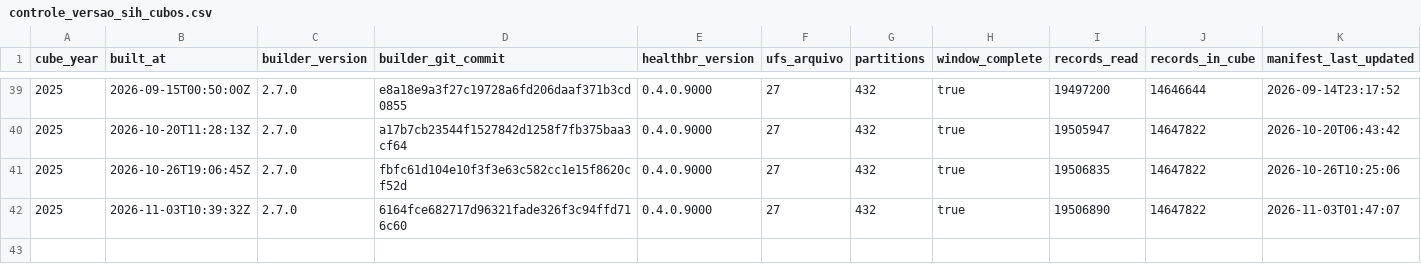
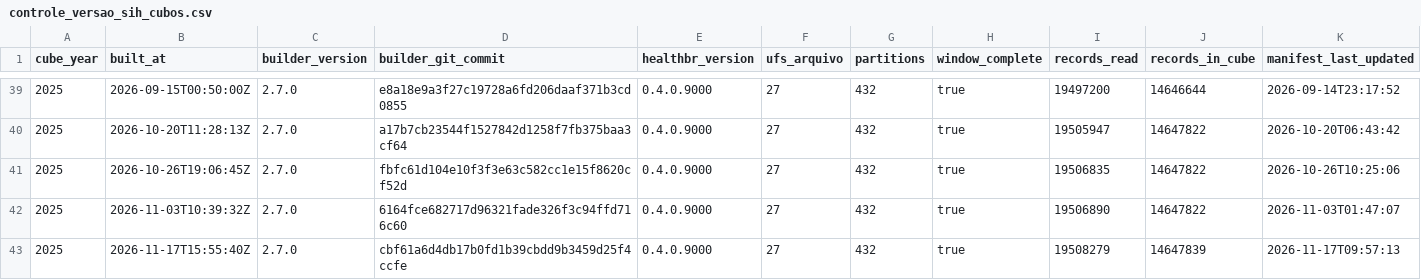
Before and after one commit to SidneyBissoli/healthbr-data, a CSV file: data/controle_versao_sih_cubos.csv, drawn as a sheet; only a part is shown, gaps mark what is left out; rows hold the shown columns only; the diff names each change by its address in the sheet, - before the commit and + after, or states it on an @@ line.

```diff
--- a/data/controle_versao_sih_cubos.csv
+++ b/data/controle_versao_sih_cubos.csv
+row 43: 2025 | 2026-11-17T15:55:40Z | 2.7.0 | cbf61a6d4db17b0fd1b39cbdd9b3459d25f4ccfe | 0.4.0.9000 | 27 | 432 | true | 19508279 | 14647839 | 2026-11-17T09:57:13
```
